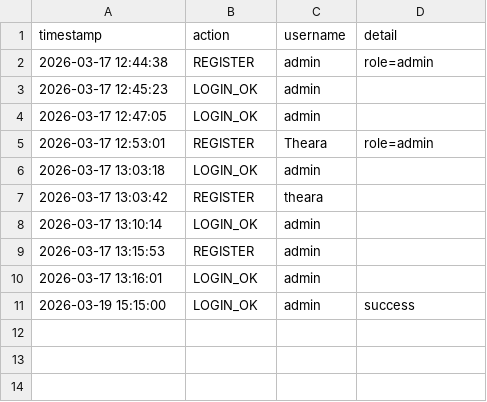
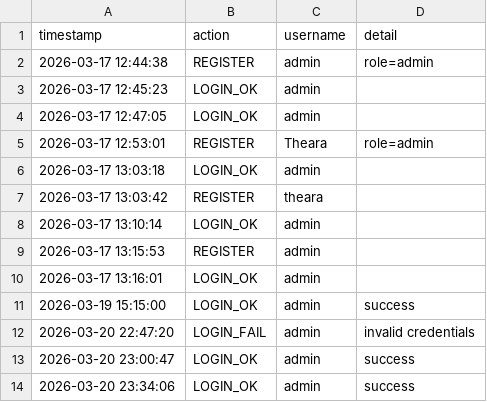
Before and after one commit to tthearaa/OOP-Project-Year2-Term2, a CSV file: Data/auth_log.csv, drawn as a sheet.

```diff
--- a/Data/auth_log.csv
+++ b/Data/auth_log.csv
@@ -11 +11,4 @@ timestamp,action,username,detail
 2026-03-19 15:15:00,LOGIN_OK,admin,success
+2026-03-20 22:47:20,LOGIN_FAIL,admin,invalid credentials
+2026-03-20 23:00:47,LOGIN_OK,admin,success
+2026-03-20 23:34:06,LOGIN_OK,admin,success
```
Also changed, not shown: Data/event_log.csv, 8 other files.
